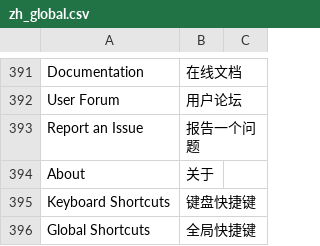
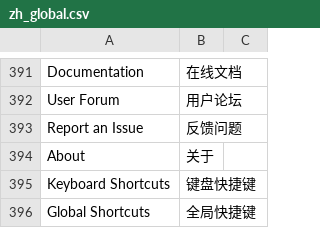
Before and after one commit to z1coyan/erpnext_oob, a CSV file: erpnext_oob/translations/zh_global.csv, drawn as a sheet; only a part is shown, gaps mark what is left out.

```diff
--- a/erpnext_oob/translations/zh_global.csv
+++ b/erpnext_oob/translations/zh_global.csv
@@ -392,3 +392,3 @@ Documentation,在线文档
 User Forum,用户论坛
-Report an Issue,报告一个问题
+Report an Issue,反馈问题
 About,关于
```
Also changed, not shown: erpnext_oob/localize/coa_cn.csv.
